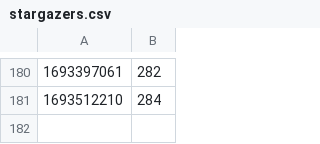
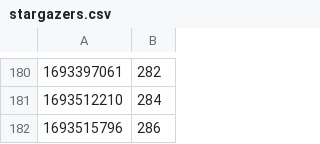
Before and after one commit to amaanq/amaanq, a CSV file: data/stargazers.csv, drawn as a sheet; only a part is shown, gaps mark what is left out.

```diff
--- a/data/stargazers.csv
+++ b/data/stargazers.csv
@@ -181 +181,2 @@
 1693512210,284
+1693515796,286
```
Also changed, not shown: 2 other files.
